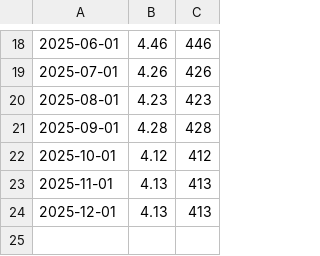
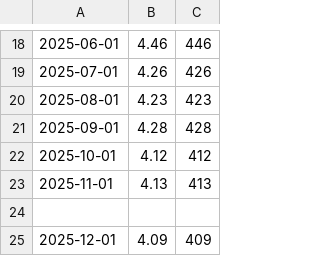
Before and after one commit to LuxSire/Cavallini, a CSV file: RF.csv, drawn as a sheet; only a part is shown, gaps mark what is left out.

Commit message:
Update RF.csv

```diff
--- a/RF.csv
+++ b/RF.csv
@@ -23,2 +23,3 @@
 2025-11-01,4.13,413
-2025-12-01,4.13,413
+
+2025-12-01,4.09,409
```
